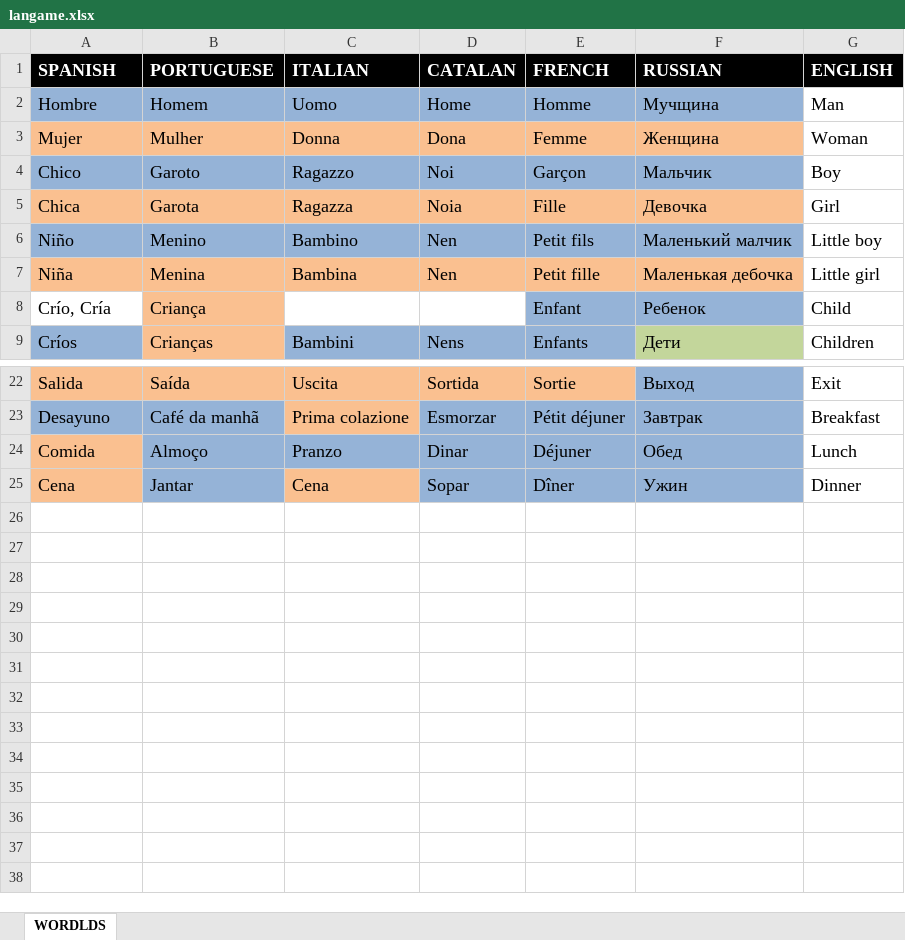
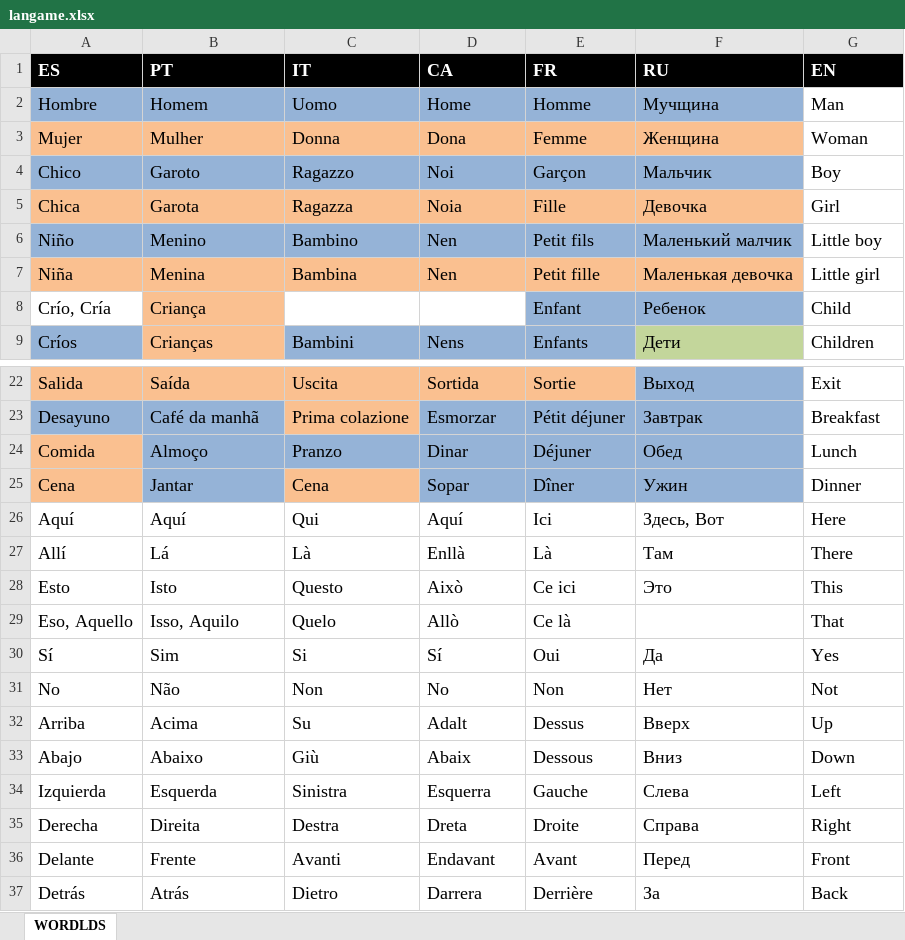
Before and after one commit to isaacdlp/langame, an Excel workbook: langame.xlsx, sheet WORDLDS, drawn as a sheet; only a part is shown, gaps mark what is left out; values as stored, in another font and other column widths than the file's, no borders; removed rows and columns are numbered as before the commit, all else as after; the diff names each change by its address in the sheet, - before the commit and + after, or states it on an @@ line.

```diff
--- a/langame.xlsx (sheet WORDLDS)
+++ b/langame.xlsx (sheet WORDLDS)
-row 1: SPANISH | PORTUGUESE | ITALIAN | CATALAN | FRENCH | RUSSIAN | ENGLISH
+row 1: ES | PT | IT | CA | FR | RU | EN
-F7: Маленькая дебочка
+F7: Маленькая девочка
+row 26: Aquí | Aquí | Qui | Aquí | Ici | Здесь, Вот | Here
+row 27: Allí | Lá | Là | Enllà | Là | Там | There
+row 28: Esto | Isto | Questo | Això | Ce ici | Это | This
+row 29: Eso, Aquello | Isso, Aquilo | Quelo | Allò | Ce là |  | That
+row 30: Sí | Sim | Si | Sí | Oui | Да | Yes
+row 31: No | Não | Non | No | Non | Нет | Not
+row 32: Arriba | Acima | Su | Adalt | Dessus | Вверх | Up
+row 33: Abajo | Abaixo | Giù | Abaix | Dessous | Вниз | Down
+row 34: Izquierda | Esquerda | Sinistra | Esquerra | Gauche | Слева | Left
+row 35: Derecha | Direita | Destra | Dreta | Droite | Справа | Right
+row 36: Delante | Frente | Avanti | Endavant | Avant | Перед | Front
+row 37: Detrás | Atrás | Dietro | Darrera | Derrière | За | Back
```
Also changed, not shown: 3 other files.
